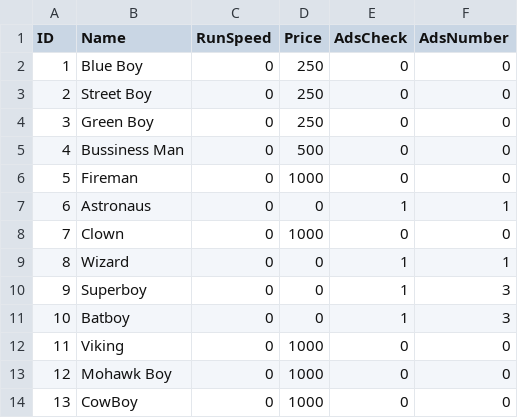
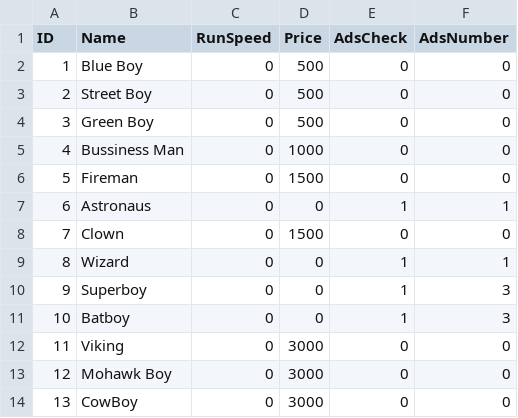
Before and after one commit to HongHaiKma/Hide-N-Seek, a CSV file: Assets/Game/DataDocs/Character.csv, drawn as a sheet.

Commit message:
Update Character.csv

```diff
--- a/Assets/Game/DataDocs/Character.csv
+++ b/Assets/Game/DataDocs/Character.csv
@@ -1,9 +1,9 @@
 ID,Name,RunSpeed,Price,AdsCheck,AdsNumber
-1,Blue Boy,0,250,0,0
-2,Street Boy,0,250,0,0
-3,Green Boy,0,250,0,0
-4,Bussiness Man,0,500,0,0
-5,Fireman,0,1000,0,0
+1,Blue Boy,0,500,0,0
+2,Street Boy,0,500,0,0
+3,Green Boy,0,500,0,0
+4,Bussiness Man,0,1000,0,0
+5,Fireman,0,1500,0,0
 6,Astronaus,0,0,1,1
-7,Clown,0,1000,0,0
+7,Clown,0,1500,0,0
 8,Wizard,0,0,1,1
@@ -11,4 +11,4 @@ ID,Name,RunSpeed,Price,AdsCheck,AdsNumber
 10,Batboy,0,0,1,3
-11,Viking,0,1000,0,0
-12,Mohawk Boy,0,1000,0,0
-13,CowBoy,0,1000,0,0
+11,Viking,0,3000,0,0
+12,Mohawk Boy,0,3000,0,0
+13,CowBoy,0,3000,0,0
```
